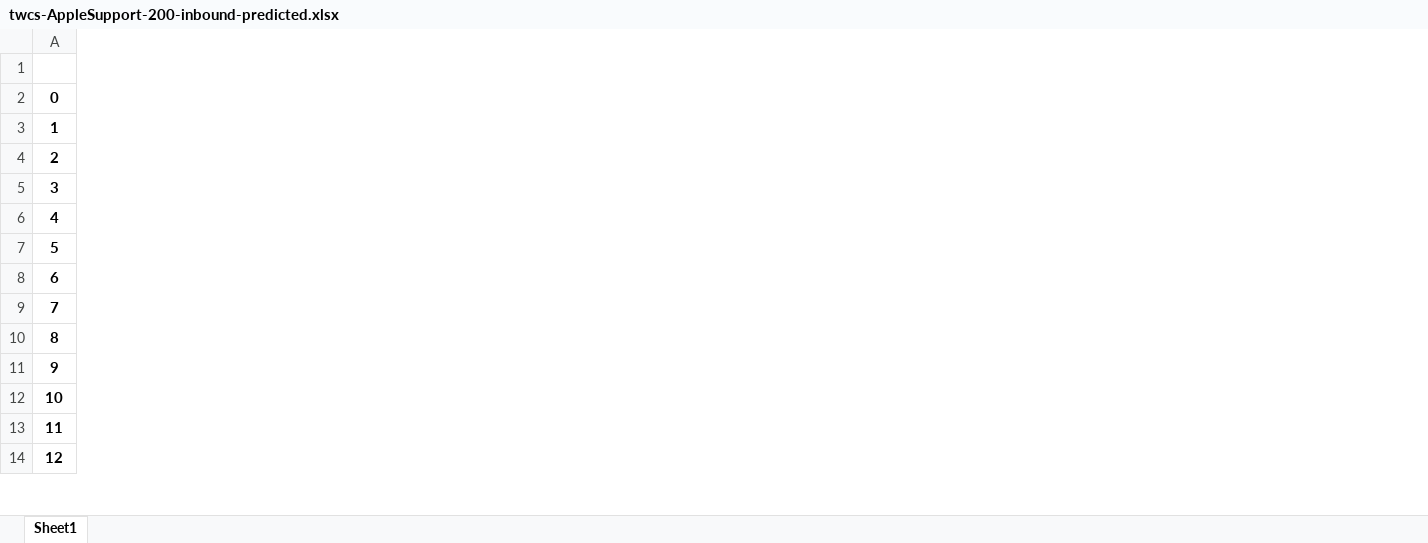
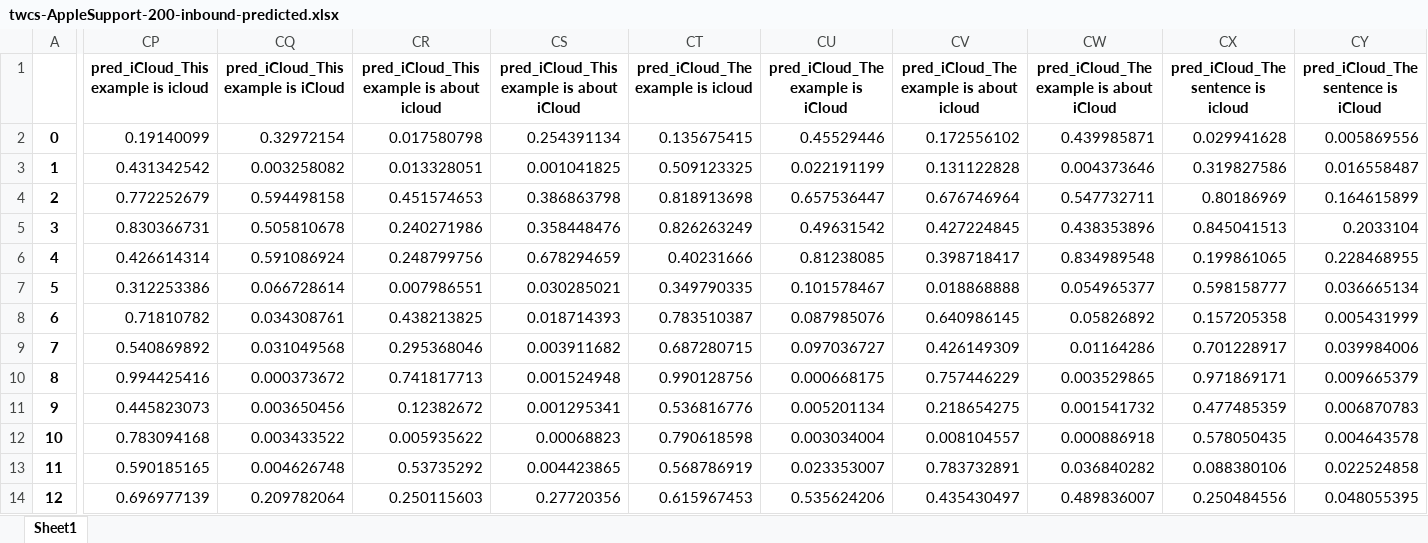
Before and after one commit to kechtel/ericsson, an Excel workbook: data/predicted/twcs-AppleSupport-200-inbound-predicted.xlsx, sheet Sheet1, drawn as a sheet; only a part is shown, gaps mark what is left out; values as stored, in another font and other column widths than the file's, no borders; the diff covers the shown part only; the diff names each change by its address in the sheet, - before the commit and + after, or states it on an @@ line.

```diff
--- a/data/predicted/twcs-AppleSupport-200-inbound-predicted.xlsx (sheet Sheet1)
+++ b/data/predicted/twcs-AppleSupport-200-inbound-predicted.xlsx (sheet Sheet1)
+column CP, rows 1-14: pred_iCloud_This example is icloud | 0.19140099 | 0.431342542 | 0.772252679 | 0.830366731 | 0.426614314 | 0.312253386 | 0.71810782 | 0.540869892 | 0.994425416 | 0.445823073 | 0.783094168 | 0.590185165 | 0.696977139
+column CQ, rows 1-14: pred_iCloud_This example is iCloud | 0.32972154 | 0.003258082 | 0.594498158 | 0.505810678 | 0.591086924 | 0.066728614 | 0.034308761 | 0.031049568 | 0.000373672 | 0.003650456 | 0.003433522 | 0.004626748 | 0.209782064
+column CR, rows 1-14: pred_iCloud_This example is about icloud | 0.017580798 | 0.013328051 | 0.451574653 | 0.240271986 | 0.248799756 | 0.007986551 | 0.438213825 | 0.295368046 | 0.741817713 | 0.12382672 | 0.005935622 | 0.53735292 | 0.250115603
+column CS, rows 1-14: pred_iCloud_This example is about iCloud | 0.254391134 | 0.001041825 | 0.386863798 | 0.358448476 | 0.678294659 | 0.030285021 | 0.018714393 | 0.003911682 | 0.001524948 | 0.001295341 | 0.00068823 | 0.004423865 | 0.27720356
+column CT, rows 1-14: pred_iCloud_The example is icloud | 0.135675415 | 0.509123325 | 0.818913698 | 0.826263249 | 0.40231666 | 0.349790335 | 0.783510387 | 0.687280715 | 0.990128756 | 0.536816776 | 0.790618598 | 0.568786919 | 0.615967453
+column CU, rows 1-14: pred_iCloud_The example is iCloud | 0.45529446 | 0.022191199 | 0.657536447 | 0.49631542 | 0.81238085 | 0.101578467 | 0.087985076 | 0.097036727 | 0.000668175 | 0.005201134 | 0.003034004 | 0.023353007 | 0.535624206
+column CV, rows 1-14: pred_iCloud_The example is about icloud | 0.172556102 | 0.131122828 | 0.676746964 | 0.427224845 | 0.398718417 | 0.018868888 | 0.640986145 | 0.426149309 | 0.757446229 | 0.218654275 | 0.008104557 | 0.783732891 | 0.435430497
+column CW, rows 1-14: pred_iCloud_The example is about iCloud | 0.439985871 | 0.004373646 | 0.547732711 | 0.438353896 | 0.834989548 | 0.054965377 | 0.05826892 | 0.01164286 | 0.003529865 | 0.001541732 | 0.000886918 | 0.036840282 | 0.489836007
+column CX, rows 1-14: pred_iCloud_The sentence is icloud | 0.029941628 | 0.319827586 | 0.80186969 | 0.845041513 | 0.199861065 | 0.598158777 | 0.157205358 | 0.701228917 | 0.971869171 | 0.477485359 | 0.578050435 | 0.088380106 | 0.250484556
+column CY, rows 1-14: pred_iCloud_The sentence is iCloud | 0.005869556 | 0.016558487 | 0.164615899 | 0.2033104 | 0.228468955 | 0.036665134 | 0.005431999 | 0.039984006 | 0.009665379 | 0.006870783 | 0.004643578 | 0.022524858 | 0.048055395
```
Also changed, not shown: 30 added columns elsewhere in this sheet, data/predicted/twcs-AmazonHelp-100-outbound-predicted.xlsx, data/predicted/twcs-AmazonHelp-200-inbound-predicted.xlsx, 4 other files.
